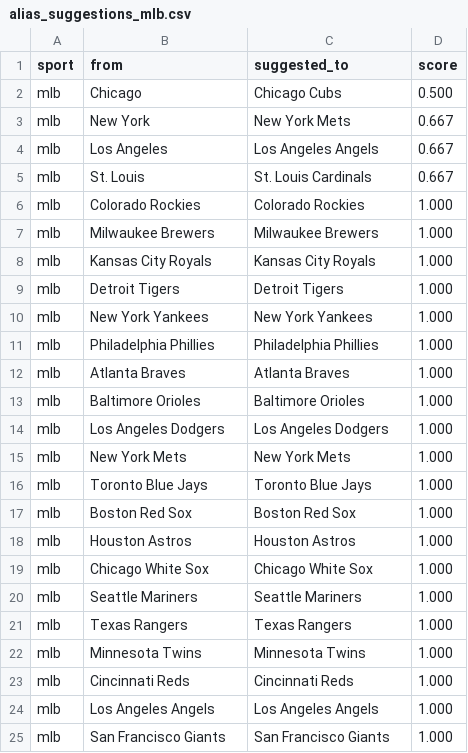
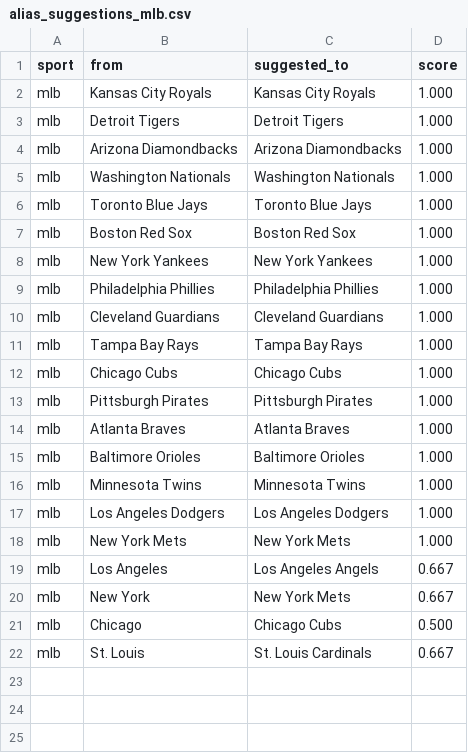
Before and after one commit to cterpening/What_Channel_Is_The_Game, a CSV file: alias_suggestions_mlb.csv, drawn as a sheet.

```diff
--- a/alias_suggestions_mlb.csv
+++ b/alias_suggestions_mlb.csv
@@ -1,25 +1,22 @@
 sport,from,suggested_to,score
-mlb,Chicago,Chicago Cubs,0.500
-mlb,New York,New York Mets,0.667
-mlb,Los Angeles,Los Angeles Angels,0.667
-mlb,St. Louis,St. Louis Cardinals,0.667
-mlb,Colorado Rockies,Colorado Rockies,1.000
-mlb,Milwaukee Brewers,Milwaukee Brewers,1.000
 mlb,Kansas City Royals,Kansas City Royals,1.000
 mlb,Detroit Tigers,Detroit Tigers,1.000
+mlb,Arizona Diamondbacks,Arizona Diamondbacks,1.000
+mlb,Washington Nationals,Washington Nationals,1.000
+mlb,Toronto Blue Jays,Toronto Blue Jays,1.000
+mlb,Boston Red Sox,Boston Red Sox,1.000
 mlb,New York Yankees,New York Yankees,1.000
 mlb,Philadelphia Phillies,Philadelphia Phillies,1.000
+mlb,Cleveland Guardians,Cleveland Guardians,1.000
+mlb,Tampa Bay Rays,Tampa Bay Rays,1.000
+mlb,Chicago Cubs,Chicago Cubs,1.000
+mlb,Pittsburgh Pirates,Pittsburgh Pirates,1.000
 mlb,Atlanta Braves,Atlanta Braves,1.000
 mlb,Baltimore Orioles,Baltimore Orioles,1.000
+mlb,Minnesota Twins,Minnesota Twins,1.000
 mlb,Los Angeles Dodgers,Los Angeles Dodgers,1.000
 mlb,New York Mets,New York Mets,1.000
-mlb,Toronto Blue Jays,Toronto Blue Jays,1.000
-mlb,Boston Red Sox,Boston Red Sox,1.000
-mlb,Houston Astros,Houston Astros,1.000
-mlb,Chicago White Sox,Chicago White Sox,1.000
-mlb,Seattle Mariners,Seattle Mariners,1.000
-mlb,Texas Rangers,Texas Rangers,1.000
-mlb,Minnesota Twins,Minnesota Twins,1.000
-mlb,Cincinnati Reds,Cincinnati Reds,1.000
-mlb,Los Angeles Angels,Los Angeles Angels,1.000
-mlb,San Francisco Giants,San Francisco Giants,1.000
+mlb,Los Angeles,Los Angeles Angels,0.667
+mlb,New York,New York Mets,0.667
+mlb,Chicago,Chicago Cubs,0.500
+mlb,St. Louis,St. Louis Cardinals,0.667
```
Also changed, not shown: 6 other files.
